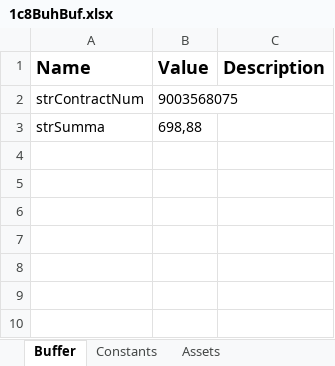
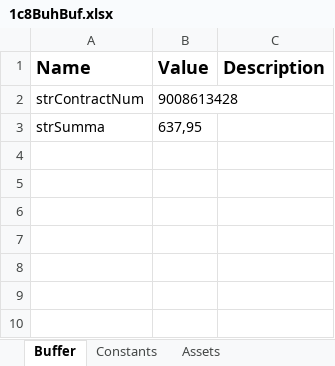
Before and after one commit to o-bashmak/1C_Payments, an Excel workbook: Data/Output/1c8BuhBuf.xlsx, sheet Buffer, drawn as a sheet; only a part is shown; values as stored, in another font and other column widths than the file's, no borders; the diff names each change by its address in the sheet, - before the commit and + after, or states it on an @@ line.

```diff
--- a/Data/Output/1c8BuhBuf.xlsx (sheet Buffer)
+++ b/Data/Output/1c8BuhBuf.xlsx (sheet Buffer)
-B2 (Value): 9003568075
+B2 (Value): 9008613428
-B3 (Value): 698,88
+B3 (Value): 637,95
```
Also changed, not shown: Data/Config.xlsx, 20 other files.
